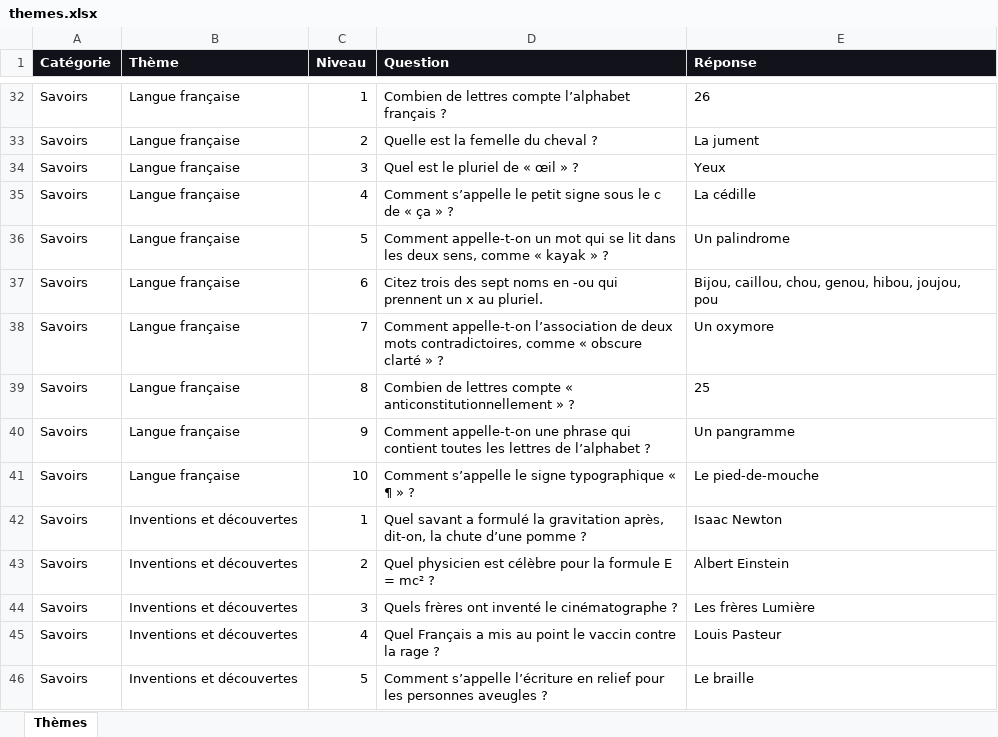
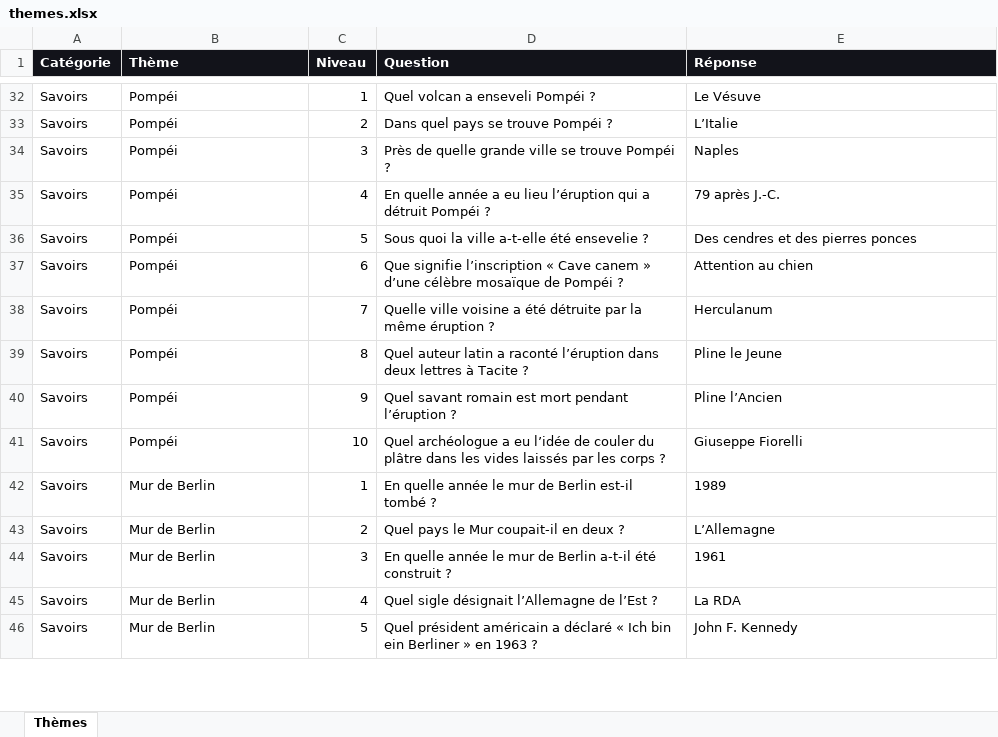
Before and after one commit to nrdflam/connoisseur, an Excel workbook: themes.xlsx, sheet Thèmes, drawn as a sheet; only a part is shown, gaps mark what is left out; values as stored, in another font and other column widths than the file's, no borders; the diff covers the shown part only; the diff names each change by its address in the sheet, - before the commit and + after, or states it on an @@ line.

```diff
--- a/themes.xlsx (sheet Thèmes)
+++ b/themes.xlsx (sheet Thèmes)
-B32:B41 (Thème): Langue française
+B32:B41 (Thème): Pompéi
-D32 (Question): Combien de lettres compte l’alphabet français ?
+D32 (Question): Quel volcan a enseveli Pompéi ?
-E32 (Réponse): 26
+E32 (Réponse): Le Vésuve
-D33 (Question): Quelle est la femelle du cheval ?
+D33 (Question): Dans quel pays se trouve Pompéi ?
-E33 (Réponse): La jument
+E33 (Réponse): L’Italie
-D34 (Question): Quel est le pluriel de « œil » ?
+D34 (Question): Près de quelle grande ville se trouve Pompéi ?
-E34 (Réponse): Yeux
+E34 (Réponse): Naples
-D35 (Question): Comment s’appelle le petit signe sous le c de « ça » ?
+D35 (Question): En quelle année a eu lieu l’éruption qui a détruit Pompéi ?
-E35 (Réponse): La cédille
+E35 (Réponse): 79 après J.-C.
-D36 (Question): Comment appelle-t-on un mot qui se lit dans les deux sens, comme « kayak » ?
+D36 (Question): Sous quoi la ville a-t-elle été ensevelie ?
-E36 (Réponse): Un palindrome
+E36 (Réponse): Des cendres et des pierres ponces
-D37 (Question): Citez trois des sept noms en -ou qui prennent un x au pluriel.
+D37 (Question): Que signifie l’inscription « Cave canem » d’une célèbre mosaïque de Pompéi ?
-E37 (Réponse): Bijou, caillou, chou, genou, hibou, joujou, pou
+E37 (Réponse): Attention au chien
-D38 (Question): Comment appelle-t-on l’association de deux mots contradictoires, comme « obscure clarté » ?
+D38 (Question): Quelle ville voisine a été détruite par la même éruption ?
-E38 (Réponse): Un oxymore
+E38 (Réponse): Herculanum
-D39 (Question): Combien de lettres compte « anticonstitutionnellement » ?
+D39 (Question): Quel auteur latin a raconté l’éruption dans deux lettres à Tacite ?
-E39 (Réponse): 25
+E39 (Réponse): Pline le Jeune
-D40 (Question): Comment appelle-t-on une phrase qui contient toutes les lettres de l’alphabet ?
+D40 (Question): Quel savant romain est mort pendant l’éruption ?
-E40 (Réponse): Un pangramme
+E40 (Réponse): Pline l’Ancien
-D41 (Question): Comment s’appelle le signe typographique « ¶ » ?
+D41 (Question): Quel archéologue a eu l’idée de couler du plâtre dans les vides laissés par les corps ?
-E41 (Réponse): Le pied-de-mouche
+E41 (Réponse): Giuseppe Fiorelli
-B42:B46 (Thème): Inventions et découvertes
+B42:B46 (Thème): Mur de Berlin
-D42 (Question): Quel savant a formulé la gravitation après, dit-on, la chute d’une pomme ?
+D42 (Question): En quelle année le mur de Berlin est-il tombé ?
-E42 (Réponse): Isaac Newton
+E42 (Réponse): 1989
-D43 (Question): Quel physicien est célèbre pour la formule E = mc² ?
+D43 (Question): Quel pays le Mur coupait-il en deux ?
-E43 (Réponse): Albert Einstein
+E43 (Réponse): L’Allemagne
-D44 (Question): Quels frères ont inventé le cinématographe ?
+D44 (Question): En quelle année le mur de Berlin a-t-il été construit ?
-E44 (Réponse): Les frères Lumière
+E44 (Réponse): 1961
-D45 (Question): Quel Français a mis au point le vaccin contre la rage ?
+D45 (Question): Quel sigle désignait l’Allemagne de l’Est ?
-E45 (Réponse): Louis Pasteur
+E45 (Réponse): La RDA
-D46 (Question): Comment s’appelle l’écriture en relief pour les personnes aveugles ?
+D46 (Question): Quel président américain a déclaré « Ich bin ein Berliner » en 1963 ?
-E46 (Réponse): Le braille
+E46 (Réponse): John F. Kennedy
```
Also changed, not shown: 555 edited cells elsewhere in this sheet, 1 other file.
